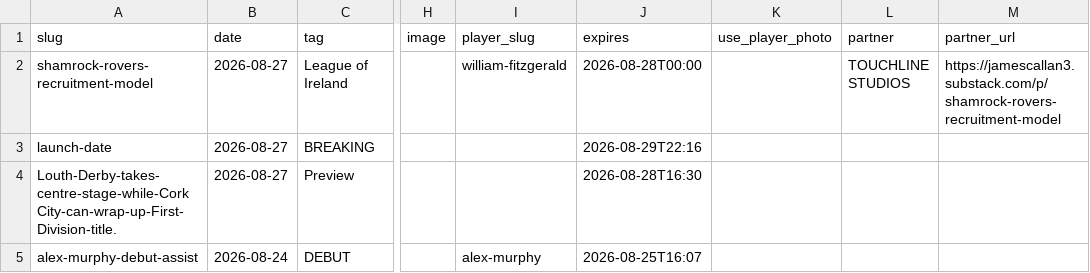
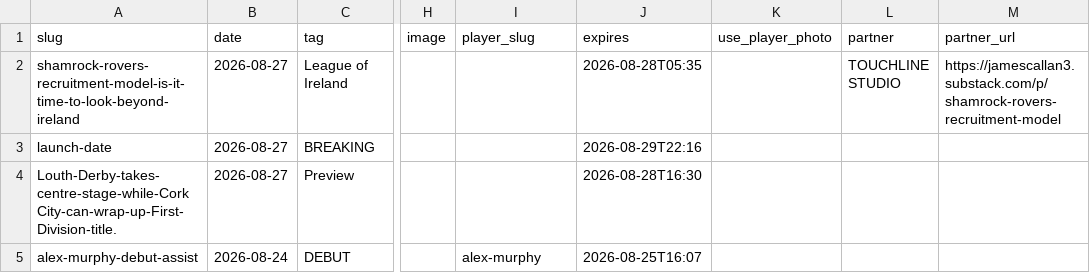
Before and after one commit to JustPatrickG/footballers.ie, a CSV file: data/manual/articles.csv, drawn as a sheet; only a part is shown, gaps mark what is left out; the diff names each change by its address in the sheet, - before the commit and + after, or states it on an @@ line.

Commit message:
Update data/manual/articles.csv via admin

```diff
--- a/data/manual/articles.csv
+++ b/data/manual/articles.csv
-A2 (slug): shamrock-rovers-recruitment-model
+A2 (slug): shamrock-rovers-recruitment-model-is-it-time-to-look-beyond-ireland
-I2 (player_slug): william-fitzgerald
+I2 (player_slug): (empty)
-J2 (expires): 2026-08-28T00:00
+J2 (expires): 2026-08-28T05:35
-L2 (partner): TOUCHLINE STUDIOS
+L2 (partner): TOUCHLINE STUDIO
```
